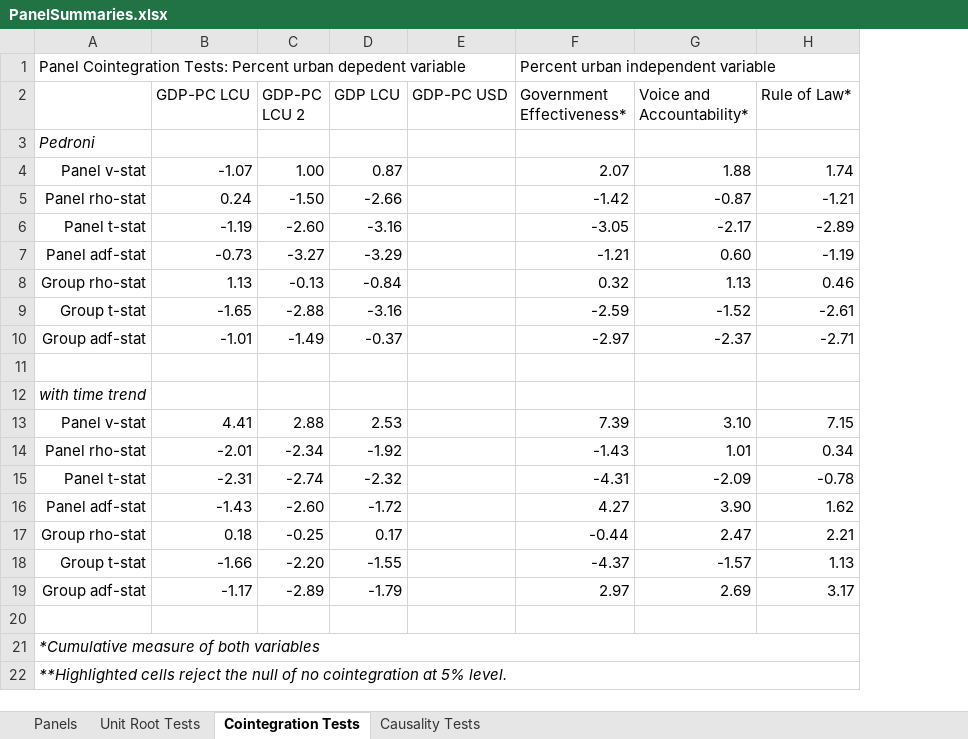
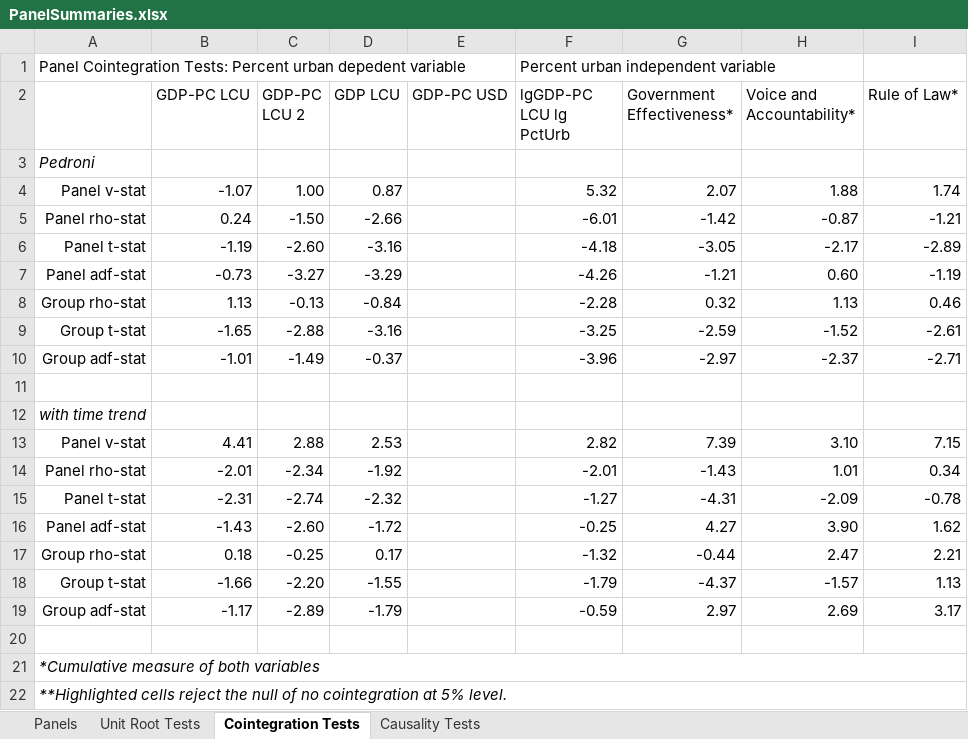
Before and after one commit to williamsca/UrbanizationCauseConsequence, an Excel workbook: documentation/PanelSummaries.xlsx, sheet Cointegration Tests, drawn as a sheet; values as stored, in another font and other column widths than the file's, no borders; conditional formats not drawn; removed rows and columns are numbered as before the commit, all else as after; the diff names each change by its address in the sheet, - before the commit and + after, or states it on an @@ line.

```diff
--- a/documentation/PanelSummaries.xlsx (sheet Cointegration Tests)
+++ b/documentation/PanelSummaries.xlsx (sheet Cointegration Tests)
+column F (lgGDP-PC LCU lg PctUrb), row 1: Percent urban independent variable; rows 4-19: 5.32 | -6.01 | -4.18 | -4.26 | -2.28 | -3.25 | -3.96 |  |  | 2.82 | -2.01 | -1.27 | -0.25 | -1.32 | -1.79 | -0.59
-G1 (Government Effectiveness*): Percent urban independent variable
+G1 (Government Effectiveness*): (empty)
-F1:H1 merged
```
Also changed, not shown: sheet Unit Root Tests, sheet Panels, charts or pictures, 2 other files.
